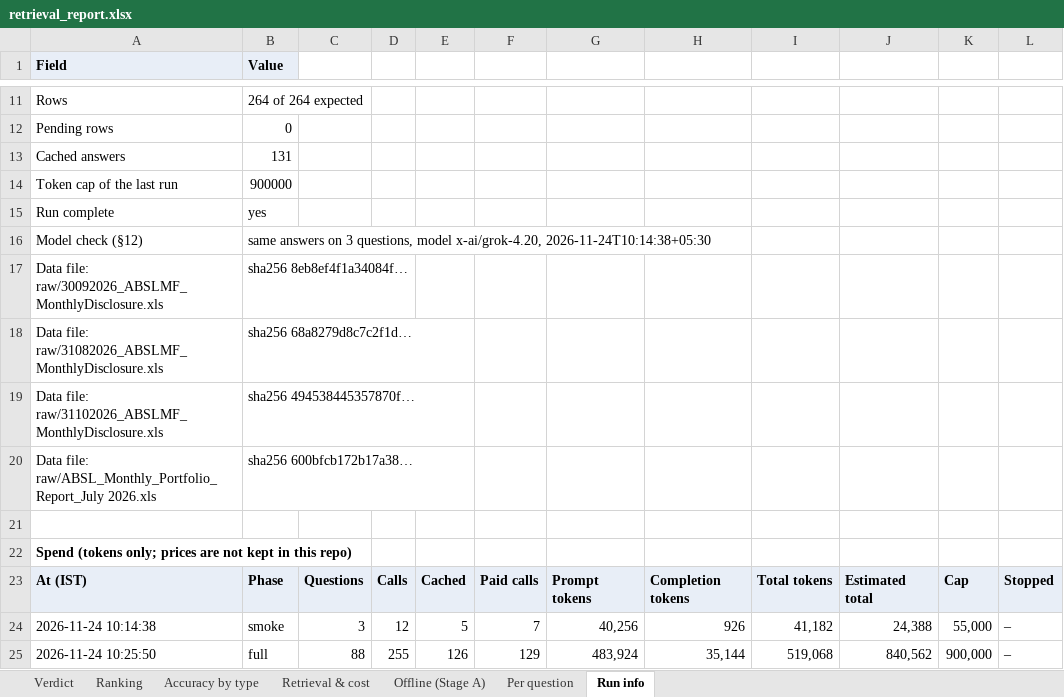
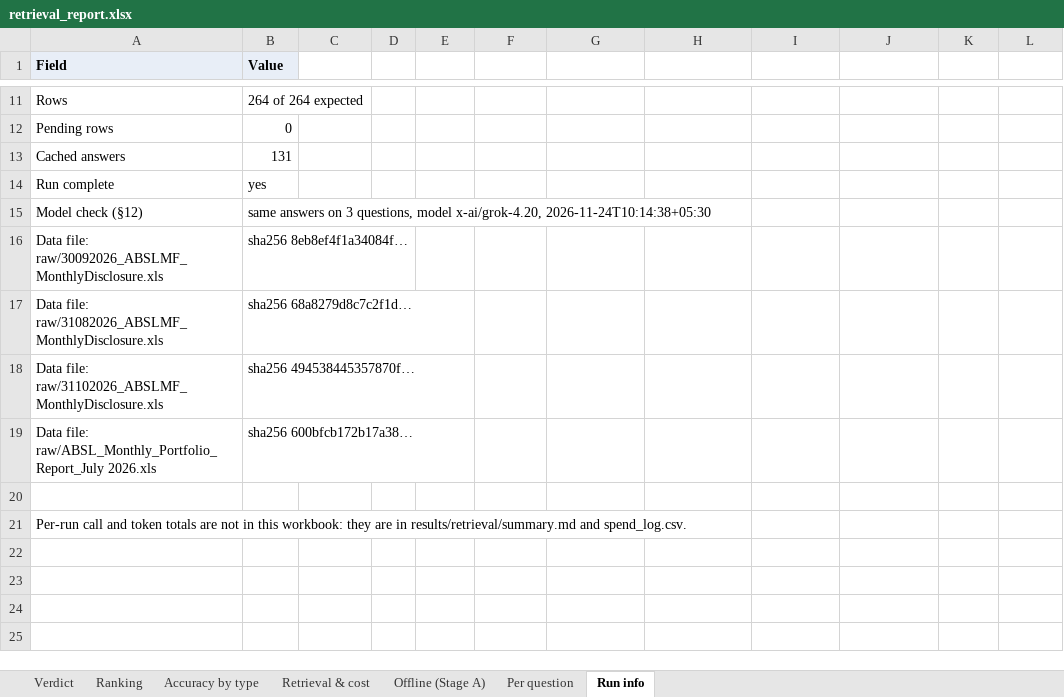
Before and after one commit to Shantanu-0101/Mutual_Funds_Portfolio_Analyzer, an Excel workbook: results/retrieval/retrieval_report.xlsx, sheet Run info, drawn as a sheet; only a part is shown, gaps mark what is left out; values as stored, in another font and other column widths than the file's, no borders; removed rows and columns are numbered as before the commit, all else as after; the diff names each change by its address in the sheet, - before the commit and + after, or states it on an @@ line.

Commit message:
retrieval r5: keep run-level call and token totals out of the Excel
Your call, 27 Nov 2026: the workbook should not carry figures a reader
could multiply by a provider's rate.

- Run info: the per-run spend table (calls, paid calls, prompt /
  completion / total tokens, estimate, cap) and the "Token cap of the
  last run" row are gone; a line says where those numbers live.
- Unchanged: per-question token means on Ranking, Retrieval & cost,
  Offline and Per question. Prompt tokens are the verdict's third
  tie-break (section 6.5) and the fairness check on recall, so the
  comparison still shows what each method costs per answer.
- summary.md and spend_log.csv keep the full spend, as RD11 asks.
- A test asserts no run-level call or token total, and no cap, is in the
  workbook, while the per-question means stay.

```diff
--- a/results/retrieval/retrieval_report.xlsx (sheet Run info)
+++ b/results/retrieval/retrieval_report.xlsx (sheet Run info)
-row 14: Token cap of the last run | 900000
-A21 (Field): Spend (tokens only; prices are not kept in this repo)
+A21 (Field): Per-run call and token totals are not in this workbook: they are in results/retrieval/summary.md and spend_log.csv.
-A21 bold: on
+A21 bold: off
-row 23: At (IST) | Phase | Questions | Calls | Cached | Paid calls | Prompt tokens | Completion tokens | Total tokens | Estimated total | Cap | Stopped
-row 24: 2026-11-24 10:14:38 | smoke | 3 | 12 | 5 | 7 | 40,256 | 926 | 41,182 | 24,388 | 55,000 | –
-row 25: 2026-11-24 10:25:50 | full | 88 | 255 | 126 | 129 | 483,924 | 35,144 | 519,068 | 840,562 | 900,000 | –
```
Also changed, not shown: 2 other files.
